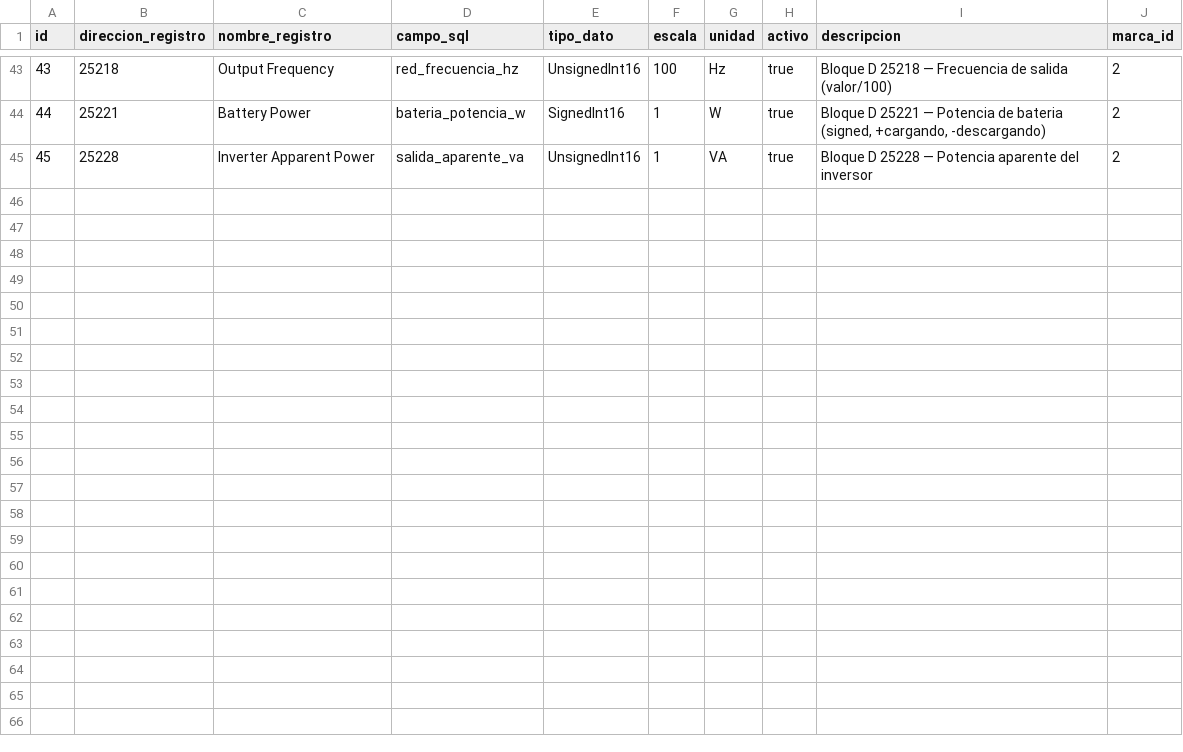
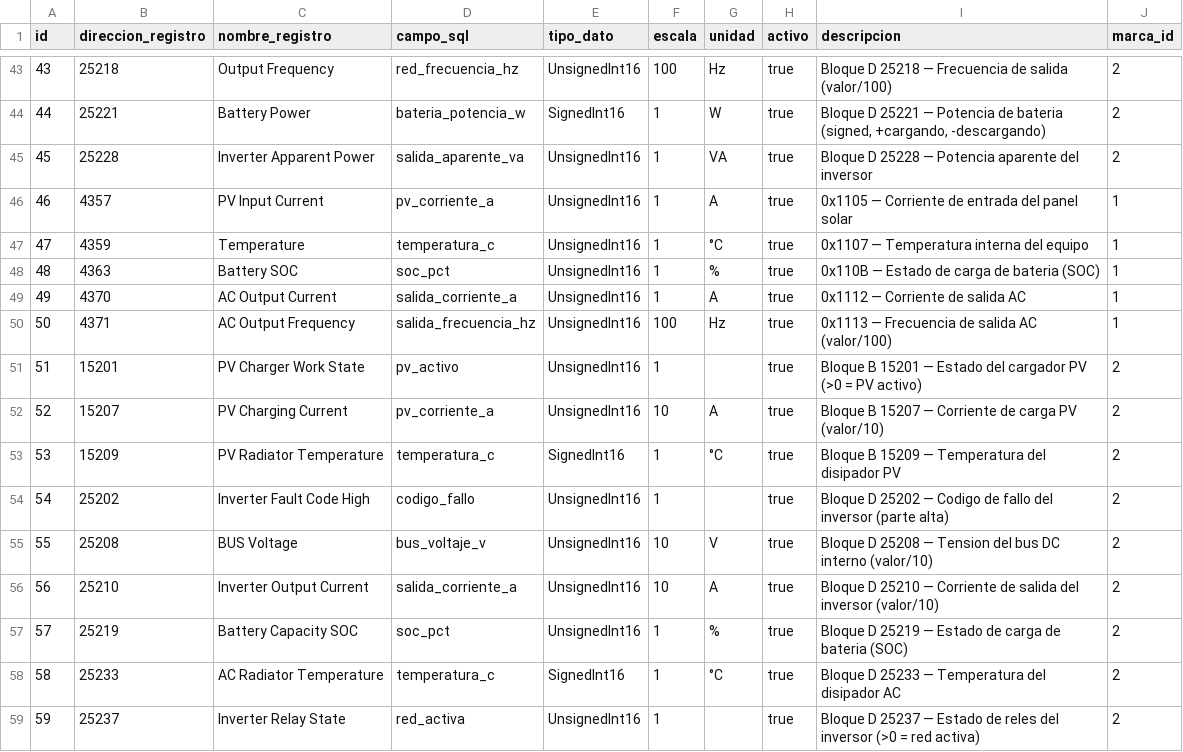
Before and after one commit to jvila8512/EtecsaInversores, a CSV file: src/main/resources/config/liquibase/fake-data/mapeo_registro.csv, drawn as a sheet; only a part is shown, gaps mark what is left out.

Commit message:
feat: add 6 telemetry columns and complete MUST/Felicity register mappings
- Add pv_corriente_a, salida_corriente_a, salida_frecuencia_hz,
  temperatura_c, bus_voltaje_v, soc_pct to dato_inversor table
- Add getters/setters for inversor relationship in DatoInversor entity
  (MapStruct requires JavaBeans convention to detect properties)
- Liquibase changeset 20260611000002: 6 new columns
- Liquibase changeset 20260611000003: ~25 new mapeo_registro rows
- Update PollingService.buildDatoInversor() to map new fields
- Update fake-data CSV with additional register mappings
- 26 active mappings for Felicity, 33 for MUST (59 total)

```diff
--- a/src/main/resources/config/liquibase/fake-data/mapeo_registro.csv
+++ b/src/main/resources/config/liquibase/fake-data/mapeo_registro.csv
@@ -45 +45,15 @@ id;direccion_registro;nombre_registro;campo_sql;tipo_dato;escala;unidad;activo;d
 45;25228;Inverter Apparent Power;salida_aparente_va;UnsignedInt16;1;VA;true;Bloque D 25228 — Potencia aparente del inversor;2
+46;4357;PV Input Current;pv_corriente_a;UnsignedInt16;1;A;true;0x1105 — Corriente de entrada del panel solar;1
+47;4359;Temperature;temperatura_c;UnsignedInt16;1;°C;true;0x1107 — Temperatura interna del equipo;1
+48;4363;Battery SOC;soc_pct;UnsignedInt16;1;%;true;0x110B — Estado de carga de bateria (SOC);1
+49;4370;AC Output Current;salida_corriente_a;UnsignedInt16;1;A;true;0x1112 — Corriente de salida AC;1
+50;4371;AC Output Frequency;salida_frecuencia_hz;UnsignedInt16;100;Hz;true;0x1113 — Frecuencia de salida AC (valor/100);1
+51;15201;PV Charger Work State;pv_activo;UnsignedInt16;1;;true;Bloque B 15201 — Estado del cargador PV (>0 = PV activo);2
+52;15207;PV Charging Current;pv_corriente_a;UnsignedInt16;10;A;true;Bloque B 15207 — Corriente de carga PV (valor/10);2
+53;15209;PV Radiator Temperature;temperatura_c;SignedInt16;1;°C;true;Bloque B 15209 — Temperatura del disipador PV;2
+54;25202;Inverter Fault Code High;codigo_fallo;UnsignedInt16;1;;true;Bloque D 25202 — Codigo de fallo del inversor (parte alta);2
+55;25208;BUS Voltage;bus_voltaje_v;UnsignedInt16;10;V;true;Bloque D 25208 — Tension del bus DC interno (valor/10);2
+56;25210;Inverter Output Current;salida_corriente_a;UnsignedInt16;10;A;true;Bloque D 25210 — Corriente de salida del inversor (valor/10);2
+57;25219;Battery Capacity SOC;soc_pct;UnsignedInt16;1;%;true;Bloque D 25219 — Estado de carga de bateria (SOC);2
+58;25233;AC Radiator Temperature;temperatura_c;SignedInt16;1;°C;true;Bloque D 25233 — Temperatura del disipador AC;2
+59;25237;Inverter Relay State;red_activa;UnsignedInt16;1;;true;Bloque D 25237 — Estado de reles del inversor (>0 = red activa);2
```
Also changed, not shown: 7 other files.
